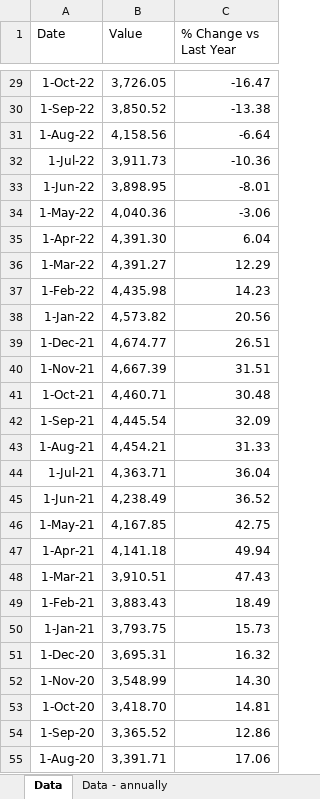
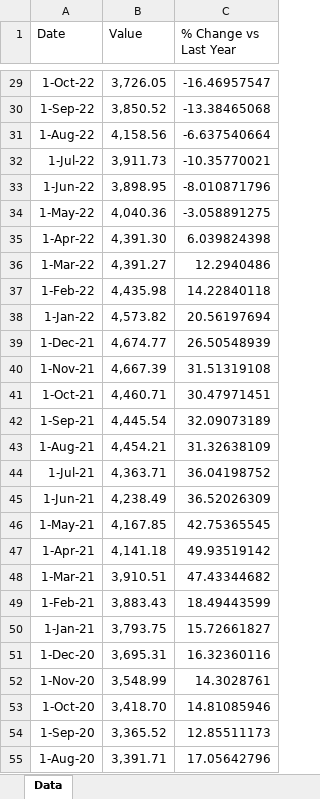
Before and after one commit to mcleancapital/realcpi, an Excel workbook: data/sp-500-prices.xlsx, sheet Data, drawn as a sheet; only a part is shown, gaps mark what is left out; values as stored, in another font and other column widths than the file's, no borders; the diff covers the shown part only; the diff names each change by its address in the sheet, - before the commit and + after, or states it on an @@ line.

```diff
--- a/data/sp-500-prices.xlsx (sheet Data)
+++ b/data/sp-500-prices.xlsx (sheet Data)
-sheet tab: Data - annually
-C29 (% Change vs Last Year): -16.47
+C29 (% Change vs Last Year): -16.46957547
-C30 (% Change vs Last Year): -13.38
+C30 (% Change vs Last Year): -13.38465068
-C31 (% Change vs Last Year): -6.64
+C31 (% Change vs Last Year): -6.637540664
-C32 (% Change vs Last Year): -10.36
+C32 (% Change vs Last Year): -10.35770021
-C33 (% Change vs Last Year): -8.01
+C33 (% Change vs Last Year): -8.010871796
-C34 (% Change vs Last Year): -3.06
+C34 (% Change vs Last Year): -3.058891275
-C35 (% Change vs Last Year): 6.04
+C35 (% Change vs Last Year): 6.039824398
-C36 (% Change vs Last Year): 12.29
+C36 (% Change vs Last Year): 12.2940486
-C37 (% Change vs Last Year): 14.23
+C37 (% Change vs Last Year): 14.22840118
-C38 (% Change vs Last Year): 20.56
+C38 (% Change vs Last Year): 20.56197694
-C39 (% Change vs Last Year): 26.51
+C39 (% Change vs Last Year): 26.50548939
-C40 (% Change vs Last Year): 31.51
+C40 (% Change vs Last Year): 31.51319108
-C41 (% Change vs Last Year): 30.48
+C41 (% Change vs Last Year): 30.47971451
-C42 (% Change vs Last Year): 32.09
+C42 (% Change vs Last Year): 32.09073189
-C43 (% Change vs Last Year): 31.33
+C43 (% Change vs Last Year): 31.32638109
-C44 (% Change vs Last Year): 36.04
+C44 (% Change vs Last Year): 36.04198752
-C45 (% Change vs Last Year): 36.52
+C45 (% Change vs Last Year): 36.52026309
-C46 (% Change vs Last Year): 42.75
+C46 (% Change vs Last Year): 42.75365545
-C47 (% Change vs Last Year): 49.94
+C47 (% Change vs Last Year): 49.93519142
-C48 (% Change vs Last Year): 47.43
+C48 (% Change vs Last Year): 47.43344682
-C49 (% Change vs Last Year): 18.49
+C49 (% Change vs Last Year): 18.49443599
-C50 (% Change vs Last Year): 15.73
+C50 (% Change vs Last Year): 15.72661827
-C51 (% Change vs Last Year): 16.32
+C51 (% Change vs Last Year): 16.32360116
-C52 (% Change vs Last Year): 14.30
+C52 (% Change vs Last Year): 14.3028761
-C53 (% Change vs Last Year): 14.81
+C53 (% Change vs Last Year): 14.81085946
-C54 (% Change vs Last Year): 12.86
+C54 (% Change vs Last Year): 12.85511173
-C55 (% Change vs Last Year): 17.06
+C55 (% Change vs Last Year): 17.05642796
```
Also changed, not shown: 1 added row, 1 removed row and 1818 edited cells elsewhere in this sheet.
